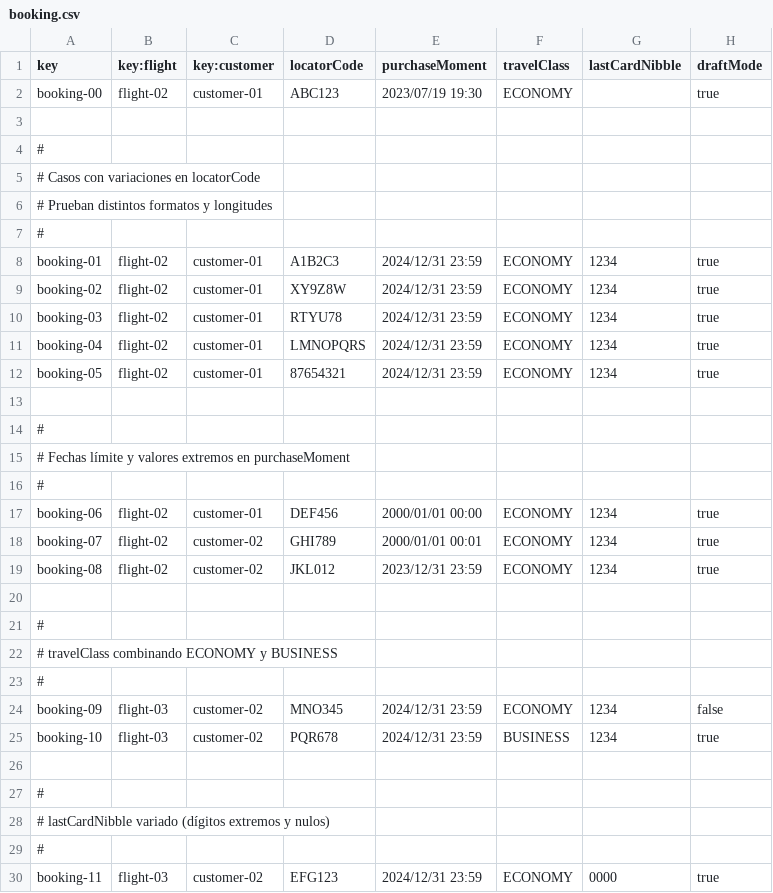
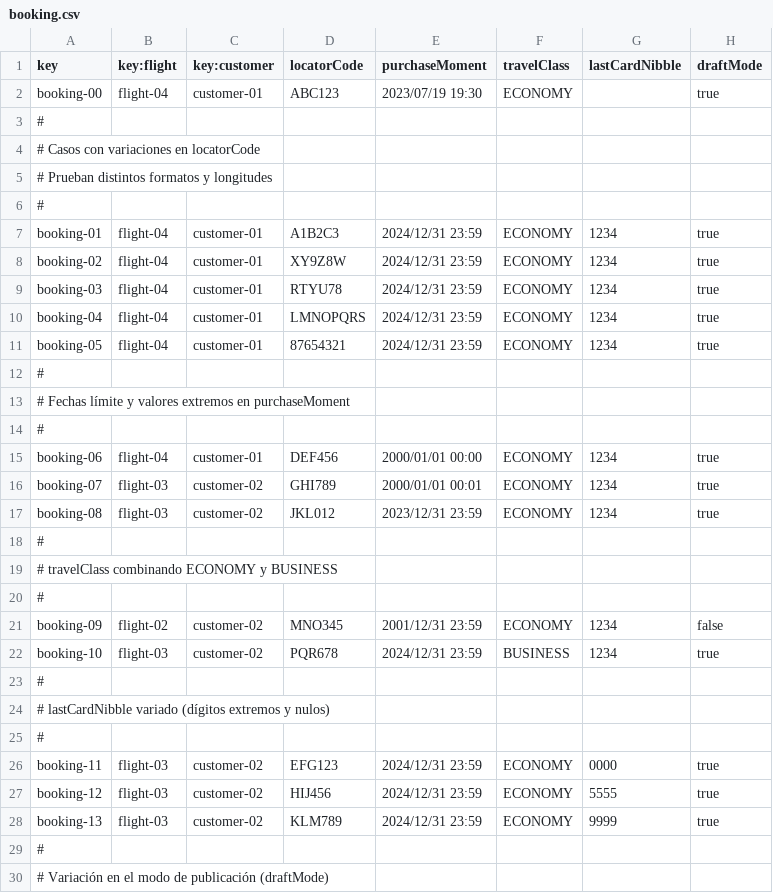
Before and after one commit to pabmejbui/Acme-ANS, a CSV file: src/main/resources/WEB-INF/data/sample/booking.csv, drawn as a sheet; only a part is shown; the shorter side is filled out with more unchanged rows; the diff covers the shown part only.

Commit message:
fix: some dates data changed in sample data

```diff
--- a/src/main/resources/WEB-INF/data/sample/booking.csv
+++ b/src/main/resources/WEB-INF/data/sample/booking.csv
@@ -1,4 +1,3 @@
 key,key:flight,key:customer,locatorCode,purchaseMoment,travelClass,lastCardNibble,draftMode
-booking-00,flight-02,customer-01,ABC123,2023/07/19 19:30,ECONOMY,,true
-
+booking-00,flight-04,customer-01,ABC123,2023/07/19 19:30,ECONOMY,,true
 #
@@ -7,8 +6,7 @@ booking-00,flight-02,customer-01,ABC123,2023/07/19 19:30,ECONOMY,,true
 #
-booking-01,flight-02,customer-01,A1B2C3,2024/12/31 23:59,ECONOMY,1234,true
-booking-02,flight-02,customer-01,XY9Z8W,2024/12/31 23:59,ECONOMY,1234,true
-booking-03,flight-02,customer-01,RTYU78,2024/12/31 23:59,ECONOMY,1234,true
-booking-04,flight-02,customer-01,LMNOPQRS,2024/12/31 23:59,ECONOMY,1234,true
-booking-05,flight-02,customer-01,87654321,2024/12/31 23:59,ECONOMY,1234,true
-
+booking-01,flight-04,customer-01,A1B2C3,2024/12/31 23:59,ECONOMY,1234,true
+booking-02,flight-04,customer-01,XY9Z8W,2024/12/31 23:59,ECONOMY,1234,true
+booking-03,flight-04,customer-01,RTYU78,2024/12/31 23:59,ECONOMY,1234,true
+booking-04,flight-04,customer-01,LMNOPQRS,2024/12/31 23:59,ECONOMY,1234,true
+booking-05,flight-04,customer-01,87654321,2024/12/31 23:59,ECONOMY,1234,true
 #
@@ -16,6 +14,5 @@ booking-05,flight-02,customer-01,87654321,2024/12/31 23:59,ECONOMY,1234,true
 #
-booking-06,flight-02,customer-01,DEF456,2000/01/01 00:00,ECONOMY,1234,true
-booking-07,flight-02,customer-02,GHI789,2000/01/01 00:01,ECONOMY,1234,true
-booking-08,flight-02,customer-02,JKL012,2023/12/31 23:59,ECONOMY,1234,true
-
+booking-06,flight-04,customer-01,DEF456,2000/01/01 00:00,ECONOMY,1234,true
+booking-07,flight-03,customer-02,GHI789,2000/01/01 00:01,ECONOMY,1234,true
+booking-08,flight-03,customer-02,JKL012,2023/12/31 23:59,ECONOMY,1234,true
 #
@@ -23,5 +20,4 @@ booking-08,flight-02,customer-02,JKL012,2023/12/31 23:59,ECONOMY,1234,true
 #
-booking-09,flight-03,customer-02,MNO345,2024/12/31 23:59,ECONOMY,1234,false
+booking-09,flight-02,customer-02,MNO345,2001/12/31 23:59,ECONOMY,1234,false
 booking-10,flight-03,customer-02,PQR678,2024/12/31 23:59,BUSINESS,1234,true
-
 #
```
Also changed, not shown: 2 removed rows elsewhere in this file.
